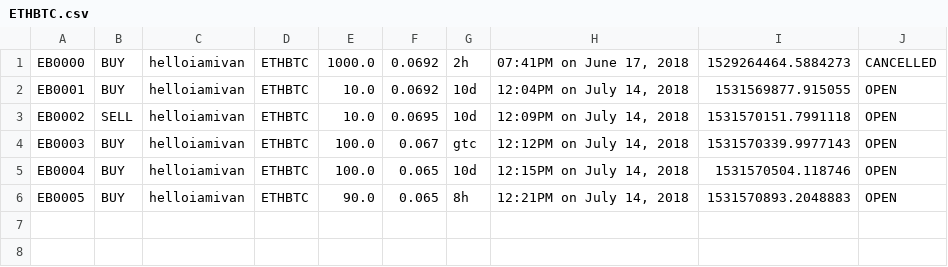
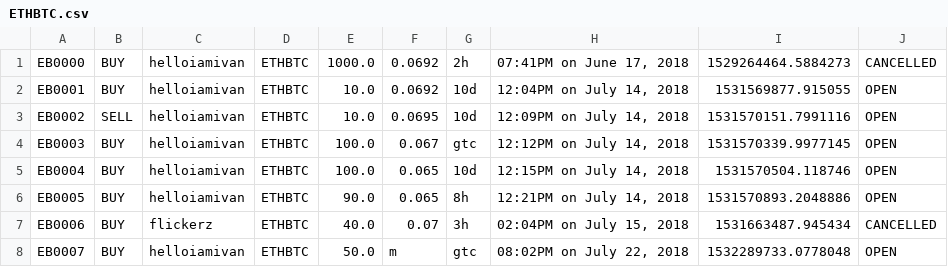
Before and after one commit to helloiamivan/telegram-multilateral-trading-facility, a CSV file: Output/OrderBooks/ETHBTC.csv, drawn as a sheet.

```diff
--- a/Output/OrderBooks/ETHBTC.csv
+++ b/Output/OrderBooks/ETHBTC.csv
@@ -2,5 +2,7 @@ EB0000,BUY,helloiamivan,ETHBTC,1000.0,0.0692,2h,"07:41PM on June 17, 2018",15292
 EB0001,BUY,helloiamivan,ETHBTC,10.0,0.0692,10d,"12:04PM on July 14, 2018",1531569877.915055,OPEN
-EB0002,SELL,helloiamivan,ETHBTC,10.0,0.0695,10d,"12:09PM on July 14, 2018",1531570151.7991118,OPEN
-EB0003,BUY,helloiamivan,ETHBTC,100.0,0.067,gtc,"12:12PM on July 14, 2018",1531570339.9977143,OPEN
+EB0002,SELL,helloiamivan,ETHBTC,10.0,0.0695,10d,"12:09PM on July 14, 2018",1531570151.7991116,OPEN
+EB0003,BUY,helloiamivan,ETHBTC,100.0,0.067,gtc,"12:12PM on July 14, 2018",1531570339.9977145,OPEN
 EB0004,BUY,helloiamivan,ETHBTC,100.0,0.065,10d,"12:15PM on July 14, 2018",1531570504.118746,OPEN
-EB0005,BUY,helloiamivan,ETHBTC,90.0,0.065,8h,"12:21PM on July 14, 2018",1531570893.2048883,OPEN
+EB0005,BUY,helloiamivan,ETHBTC,90.0,0.065,8h,"12:21PM on July 14, 2018",1531570893.2048886,OPEN
+EB0006,BUY,flickerz,ETHBTC,40.0,0.07,3h,"02:04PM on July 15, 2018",1531663487.945434,CANCELLED
+EB0007,BUY,helloiamivan,ETHBTC,50.0,m,gtc,"08:02PM on July 22, 2018",1532289733.0778048,OPEN
```
Also changed, not shown: Output/OrderBooks/BTC.csv, Output/OrderBooks/ETH.csv, 3 other files.
